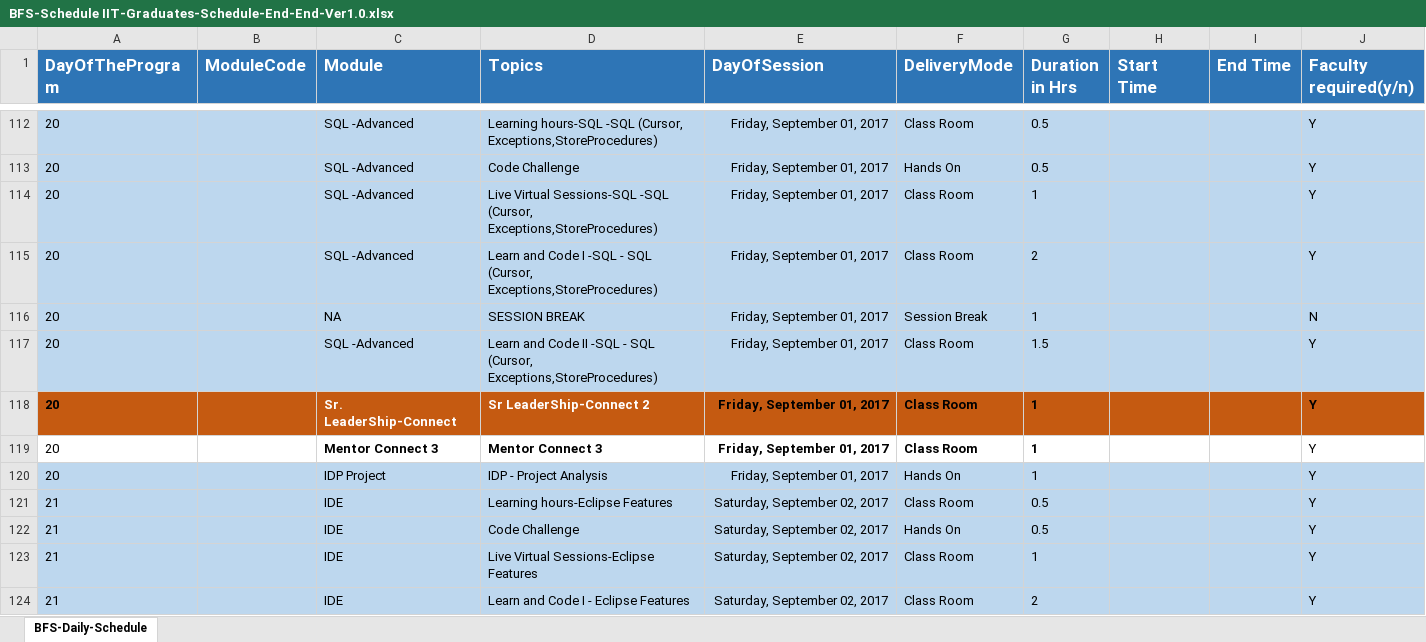
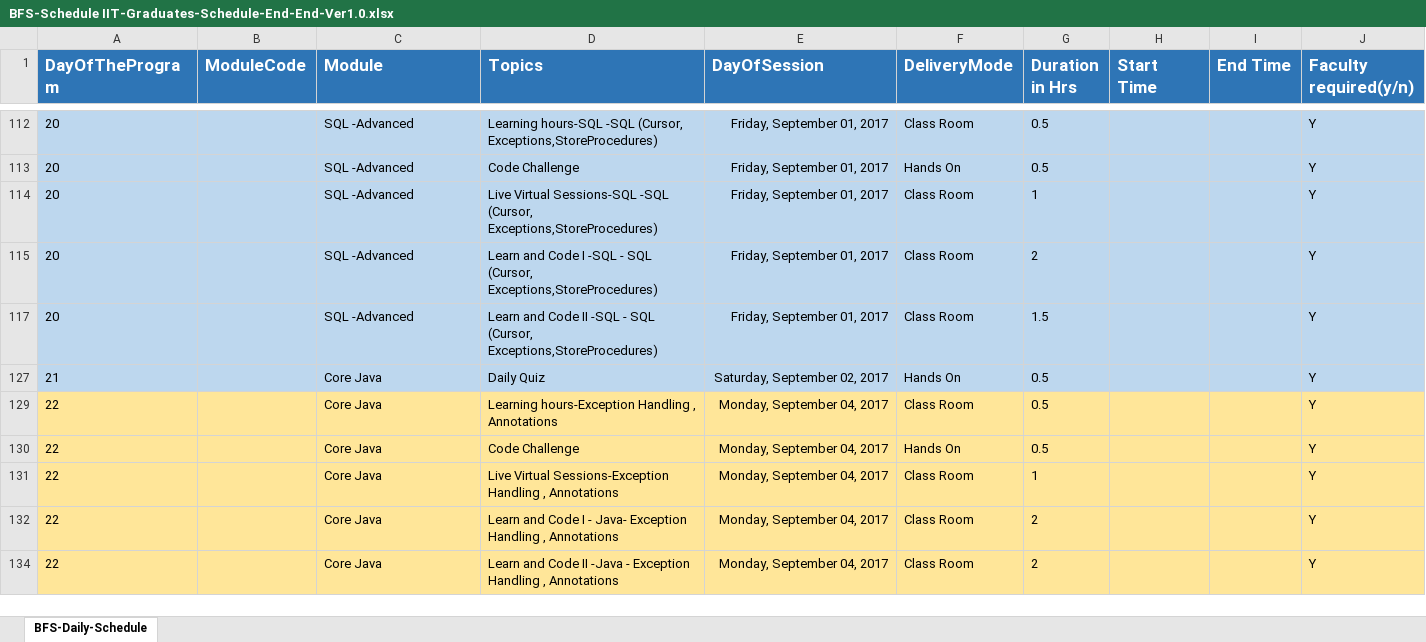
Before and after one commit to tracksdata/Cognizant-FSD-CHN, an Excel workbook: Course Content/BFS-Schedule IIT-Graduates-Schedule-End-End-Ver1.0.xlsx, sheet BFS-Daily-Schedule, drawn as a sheet; only a part is shown, gaps mark what is left out; the shorter side is filled out with more unchanged rows; values as stored, in another font and other column widths than the file's, no borders; the diff covers the shown part only; the diff names each change by its address in the sheet, - before the commit and + after, or states it on an @@ line.

```diff
--- a/Course Content/BFS-Schedule IIT-Graduates-Schedule-End-End-Ver1.0.xlsx (sheet BFS-Daily-Schedule)
+++ b/Course Content/BFS-Schedule IIT-Graduates-Schedule-End-End-Ver1.0.xlsx (sheet BFS-Daily-Schedule)
@@ row 116 hidden: 20 |  | NA | SESSION BREAK | Friday, September 01, 2017 | Session Break | 1 |  |  | N @@
@@ row 118 hidden: 20 |  | Sr. LeaderShip-Connect | Sr LeaderShip-Connect 2 | Friday, September 01, 2017 | Class Room | 1 |  |  | Y @@
@@ row 119 hidden: 20 |  | Mentor Connect 3 | Mentor Connect 3 | Friday, September 01, 2017 | Class Room | 1 |  |  | Y @@
@@ row 120 hidden: 20 |  | IDP Project | IDP - Project Analysis | Friday, September 01, 2017 | Hands On | 1 |  |  | Y @@
@@ row 121 hidden: 21 |  | IDE | Learning hours-Eclipse Features | Saturday, September 02, 2017 | Class Room | 0.5 |  |  | Y @@
@@ row 122 hidden: 21 |  | IDE | Code Challenge | Saturday, September 02, 2017 | Hands On | 0.5 |  |  | Y @@
@@ row 123 hidden: 21 |  | IDE | Live Virtual Sessions-Eclipse Features | Saturday, September 02, 2017 | Class Room | 1 |  |  | Y @@
@@ row 124 hidden: 21 |  | IDE | Learn and Code I - Eclipse Features | Saturday, September 02, 2017 | Class Room | 2 |  |  | Y @@
```
Also changed, not shown: 223 hidden or unhidden rows elsewhere in this sheet, 25 other files.
